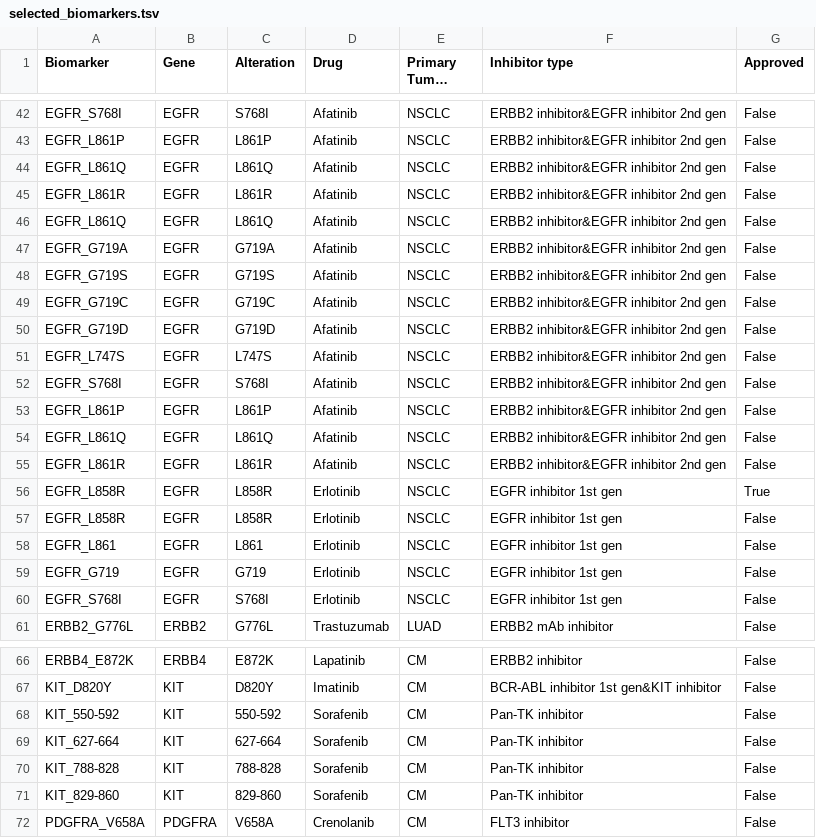
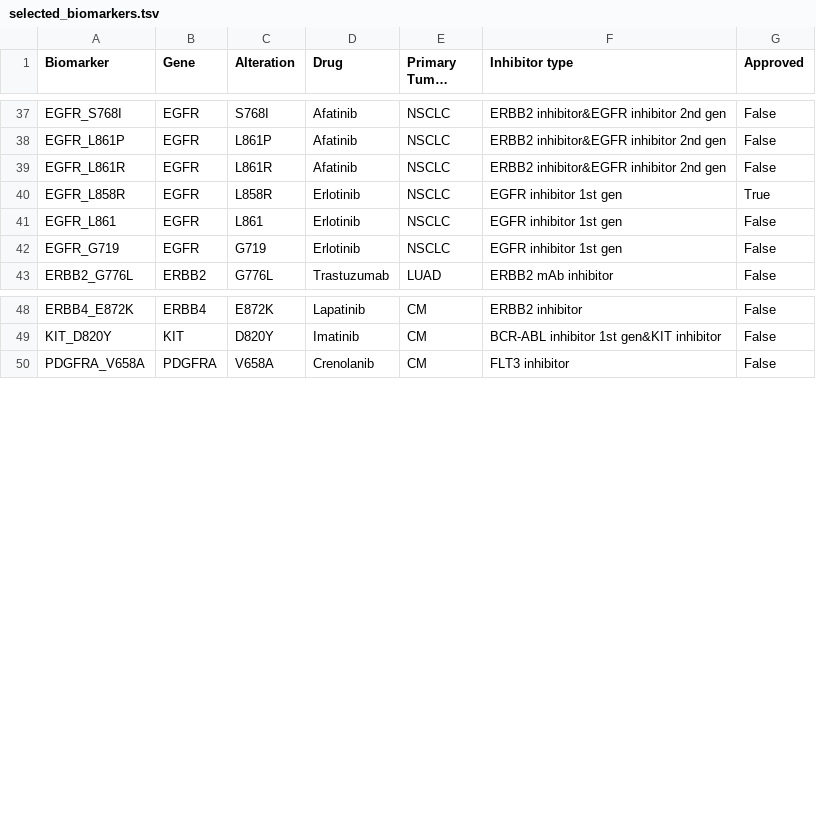
Before and after one commit to bbglab/cancer-detective, a TSV file: static/data/CGI/selected_biomarkers.tsv, drawn as a sheet; only a part is shown, gaps mark what is left out; long unchanged cells end in …; the diff covers the shown part only; the diff names each change by its address in the sheet, - before the commit and + after, or states it on an @@ line.

Commit message:
fixed biomarker table

```diff
--- a/static/data/CGI/selected_biomarkers.tsv
+++ b/static/data/CGI/selected_biomarkers.tsv
-row 44: EGFR_L861Q | EGFR | L861Q | Afatinib | NSCLC | ERBB2 inhibitor&EGFR inhibitor 2nd gen | False
-row 45: EGFR_L861R | EGFR | L861R | Afatinib | NSCLC | ERBB2 inhibitor&EGFR inhibitor 2nd gen | False
-row 46: EGFR_L861Q | EGFR | L861Q | Afatinib | NSCLC | ERBB2 inhibitor&EGFR inhibitor 2nd gen | False
-row 47: EGFR_G719A | EGFR | G719A | Afatinib | NSCLC | ERBB2 inhibitor&EGFR inhibitor 2nd gen | False
-row 48: EGFR_G719S | EGFR | G719S | Afatinib | NSCLC | ERBB2 inhibitor&EGFR inhibitor 2nd gen | False
-row 49: EGFR_G719C | EGFR | G719C | Afatinib | NSCLC | ERBB2 inhibitor&EGFR inhibitor 2nd gen | False
-row 50: EGFR_G719D | EGFR | G719D | Afatinib | NSCLC | ERBB2 inhibitor&EGFR inhibitor 2nd gen | False
-row 51: EGFR_L747S | EGFR | L747S | Afatinib | NSCLC | ERBB2 inhibitor&EGFR inhibitor 2nd gen | False
-row 52: EGFR_S768I | EGFR | S768I | Afatinib | NSCLC | ERBB2 inhibitor&EGFR inhibitor 2nd gen | False
-row 53: EGFR_L861P | EGFR | L861P | Afatinib | NSCLC | ERBB2 inhibitor&EGFR inhibitor 2nd gen | False
-row 54: EGFR_L861Q | EGFR | L861Q | Afatinib | NSCLC | ERBB2 inhibitor&EGFR inhibitor 2nd gen | False
-row 57: EGFR_L858R | EGFR | L858R | Erlotinib | NSCLC | EGFR inhibitor 1st gen | False
-row 60: EGFR_S768I | EGFR | S768I | Erlotinib | NSCLC | EGFR inhibitor 1st gen | False
-row 68: KIT_550-592 | KIT | 550-592 | Sorafenib | CM | Pan-TK inhibitor | False
-row 69: KIT_627-664 | KIT | 627-664 | Sorafenib | CM | Pan-TK inhibitor | False
-row 70: KIT_788-828 | KIT | 788-828 | Sorafenib | CM | Pan-TK inhibitor | False
-row 71: KIT_829-860 | KIT | 829-860 | Sorafenib | CM | Pan-TK inhibitor | False
```
Also changed, not shown: 9 removed rows elsewhere in this file, 1 other file.
